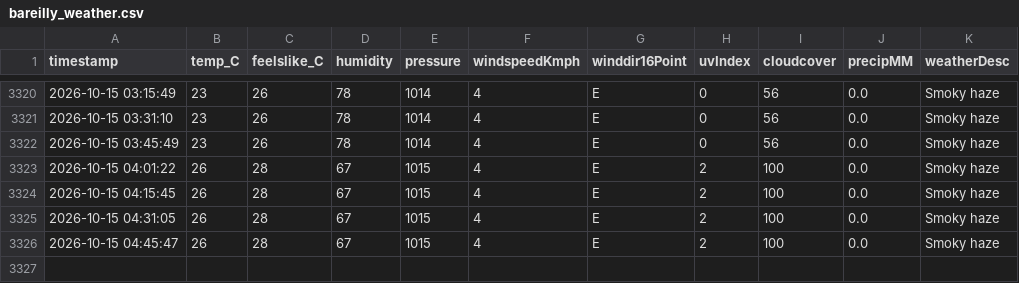
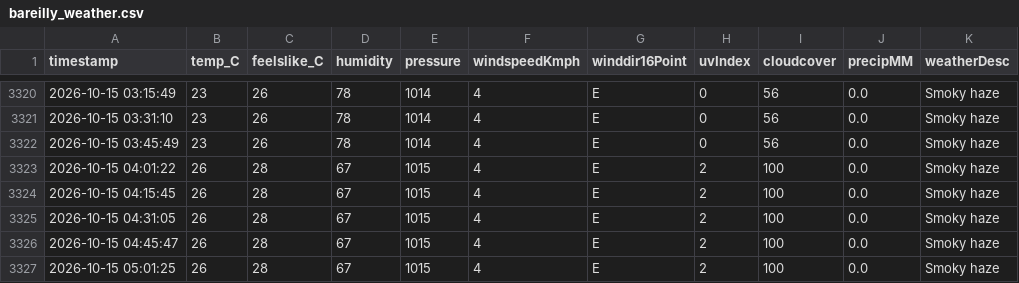
Before and after one commit to ayushgupta-danalys/bareilly-weather-live, a CSV file: bareilly_weather.csv, drawn as a sheet; only a part is shown, gaps mark what is left out.

```diff
--- a/bareilly_weather.csv
+++ b/bareilly_weather.csv
@@ -3326 +3326,2 @@ timestamp,temp_C,feelslike_C,humidity,pressure,windspeedKmph,winddir16Point,uvIn
 2026-10-15 04:45:47,26,28,67,1015,4,E,2,100,0.0,Smoky haze
+2026-10-15 05:01:25,26,28,67,1015,4,E,2,100,0.0,Smoky haze
```
